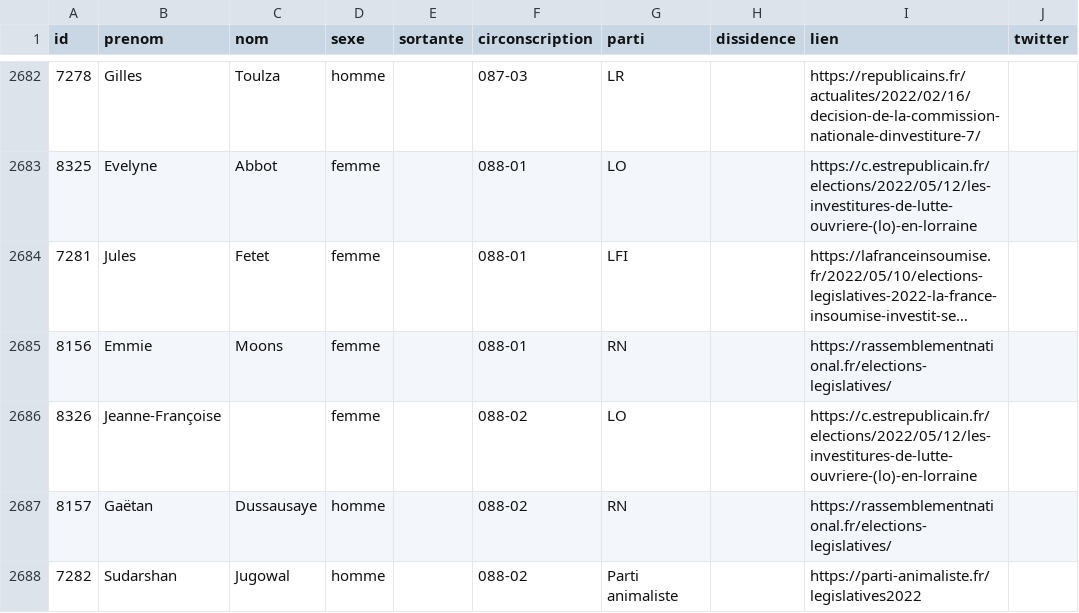
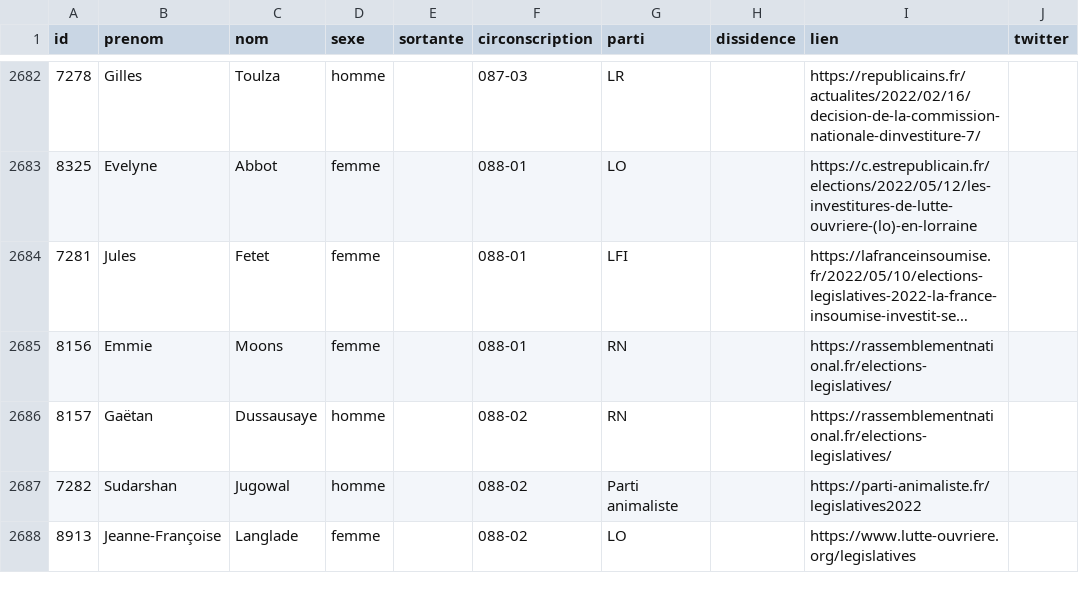
Before and after one commit to nsppolls/nsppolls, a CSV file: donnees/candidatures_legislatives.csv, drawn as a sheet; only a part is shown, gaps mark what is left out; the shorter side is filled out with more unchanged rows; long unchanged cells end in ….

Commit message:
Double jeanne-françoise dans le 8802

```diff
--- a/donnees/candidatures_legislatives.csv
+++ b/donnees/candidatures_legislatives.csv
@@ -2685,3 +2685,2 @@
 8156,Emmie,Moons,femme,,088-01,RN,,https://rassemblementnational.fr/elections-legislatives/,
-8326,Jeanne-Françoise,,femme,,088-02,LO,,https://c.estrepublicain.fr/elections/2022/05/12/les-investitures-de-lutte-ouvriere-(lo)-en-lorraine,
 8157,Gaëtan,Dussausaye,homme,,088-02,RN,,https://rassemblementnational.fr/elections-legislatives/,
```
